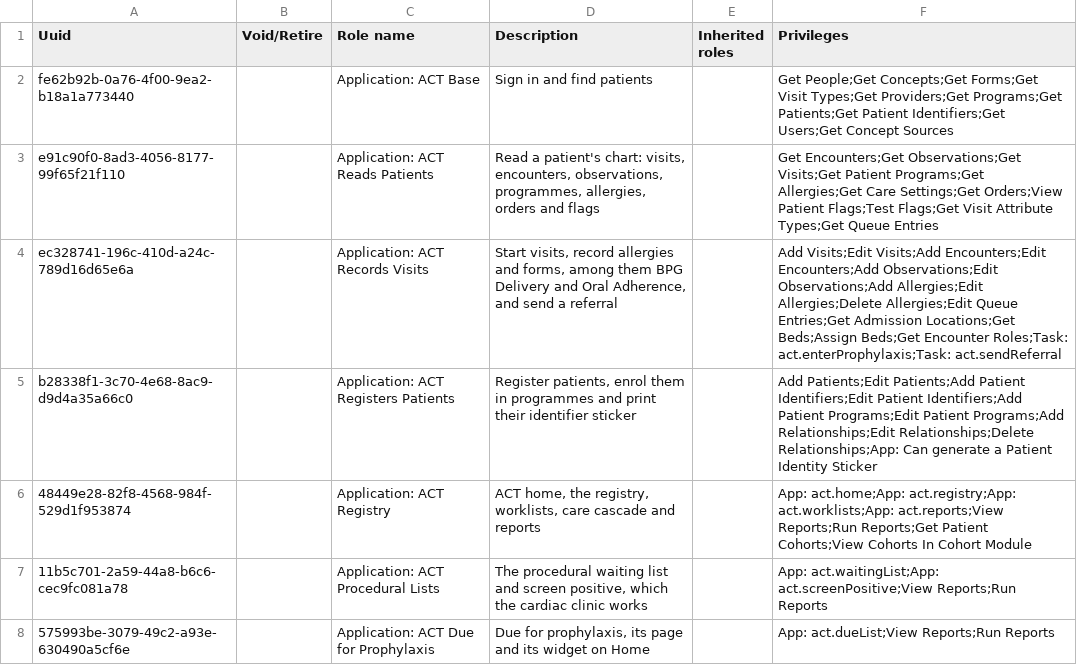
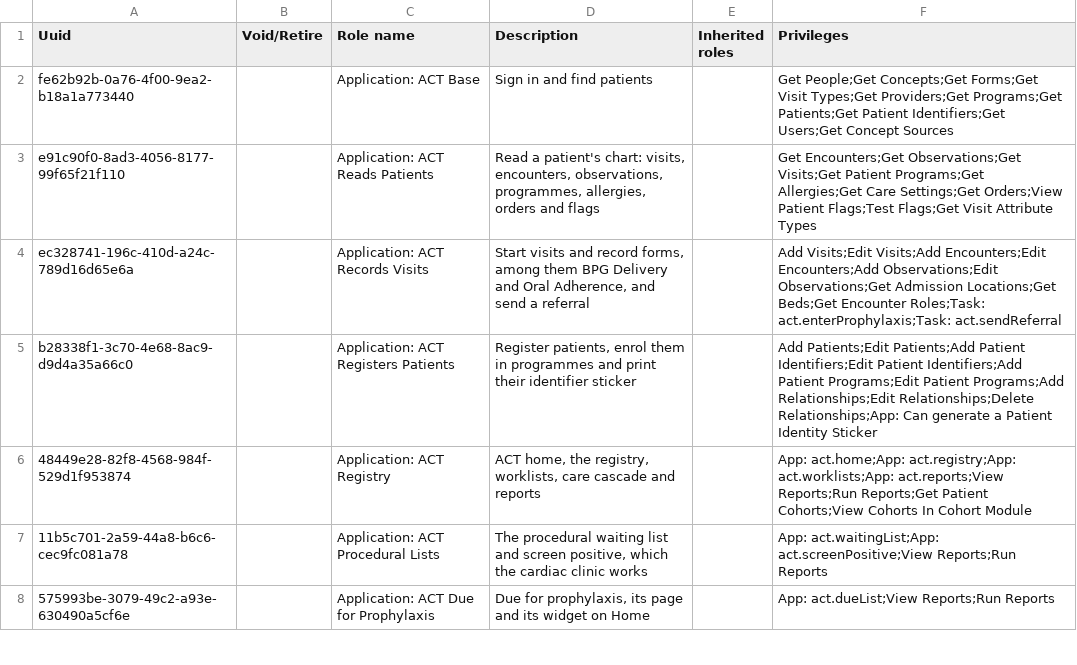
Before and after one commit to DIGI-UW/openmrs-distro-referenceapplication, a CSV file: distro/configuration/roles/act_roles.csv, drawn as a sheet; only a part is shown.

Commit message:
Revert "(fix) Clinicians can reopen visits and record allergies: queue-entry,…" (#317)
This reverts commit f15bc6949d48850899ee400a0b00df992aafa15a.

```diff
--- a/distro/configuration/roles/act_roles.csv
+++ b/distro/configuration/roles/act_roles.csv
@@ -2,4 +2,4 @@ Uuid,Void/Retire,Role name,Description,Inherited roles,Privileges
 fe62b92b-0a76-4f00-9ea2-b18a1a773440,,Application: ACT Base,"Sign in and find patients",,Get People;Get Concepts;Get Forms;Get Visit Types;Get Providers;Get Programs;Get Patients;Get Patient Identifiers;Get Users;Get Concept Sources
-e91c90f0-8ad3-4056-8177-99f65f21f110,,Application: ACT Reads Patients,"Read a patient's chart: visits, encounters, observations, programmes, allergies, orders and flags",,Get Encounters;Get Observations;Get Visits;Get Patient Programs;Get Allergies;Get Care Settings;Get Orders;View Patient Flags;Test Flags;Get Visit Attribute Types;Get Queue Entries
-ec328741-196c-410d-a24c-789d16d65e6a,,Application: ACT Records Visits,"Start visits, record allergies and forms, among them BPG Delivery and Oral Adherence, and send a referral",,Add Visits;Edit Visits;Add Encounters;Edit Encounters;Add Observations;Edit Observations;Add Allergies;Edit Allergies;Delete Allergies;Edit Queue Entries;Get Admission Locations;Get Beds;Assign Beds;Get Encounter Roles;Task: act.enterProphylaxis;Task: act.sendReferral
+e91c90f0-8ad3-4056-8177-99f65f21f110,,Application: ACT Reads Patients,"Read a patient's chart: visits, encounters, observations, programmes, allergies, orders and flags",,Get Encounters;Get Observations;Get Visits;Get Patient Programs;Get Allergies;Get Care Settings;Get Orders;View Patient Flags;Test Flags;Get Visit Attribute Types
+ec328741-196c-410d-a24c-789d16d65e6a,,Application: ACT Records Visits,"Start visits and record forms, among them BPG Delivery and Oral Adherence, and send a referral",,Add Visits;Edit Visits;Add Encounters;Edit Encounters;Add Observations;Edit Observations;Get Admission Locations;Get Beds;Get Encounter Roles;Task: act.enterProphylaxis;Task: act.sendReferral
 b28338f1-3c70-4e68-8ac9-d9d4a35a66c0,,Application: ACT Registers Patients,"Register patients, enrol them in programmes and print their identifier sticker",,Add Patients;Edit Patients;Add Patient Identifiers;Edit Patient Identifiers;Add Patient Programs;Edit Patient Programs;Add Relationships;Edit Relationships;Delete Relationships;App: Can generate a Patient Identity Sticker
```
